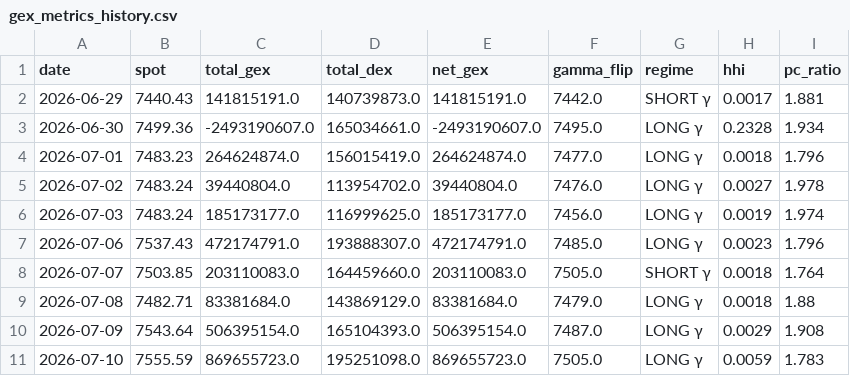
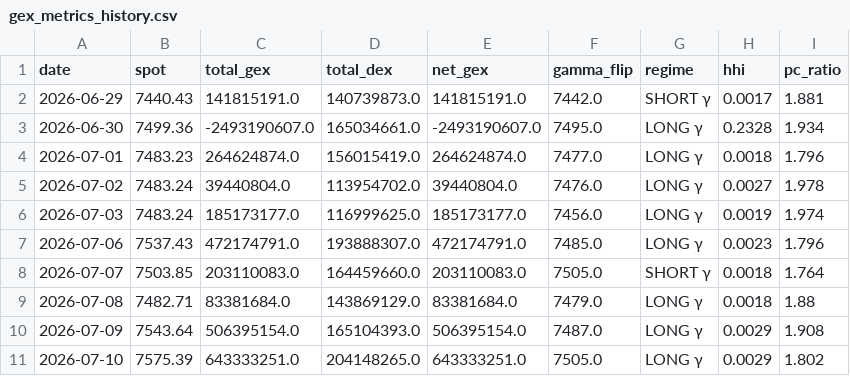
Before and after one commit to electribe15/DerivativeAnalytics, a CSV file: gex_history/gex_metrics_history.csv, drawn as a sheet.

```diff
--- a/gex_history/gex_metrics_history.csv
+++ b/gex_history/gex_metrics_history.csv
@@ -10,2 +10,2 @@ date,spot,total_gex,total_dex,net_gex,gamma_flip,regime,hhi,pc_ratio
 2026-07-09,7543.64,506395154.0,165104393.0,506395154.0,7487.0,LONG γ,0.0029,1.908
-2026-07-10,7555.59,869655723.0,195251098.0,869655723.0,7505.0,LONG γ,0.0059,1.783
+2026-07-10,7575.39,643333251.0,204148265.0,643333251.0,7505.0,LONG γ,0.0029,1.802
```
Also changed, not shown: paper_trades/positions.csv, paper_trades/skip_log.csv, 3 other files.
